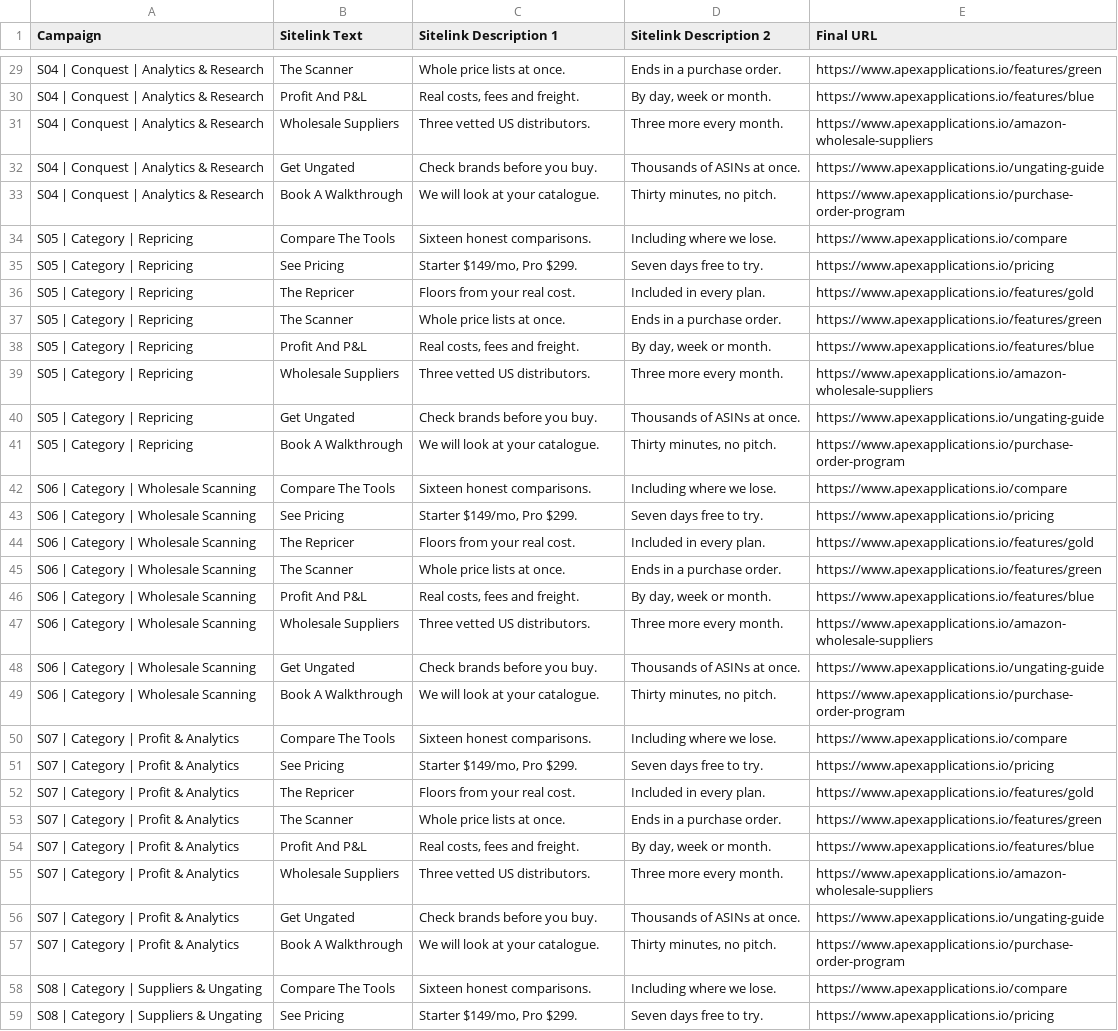
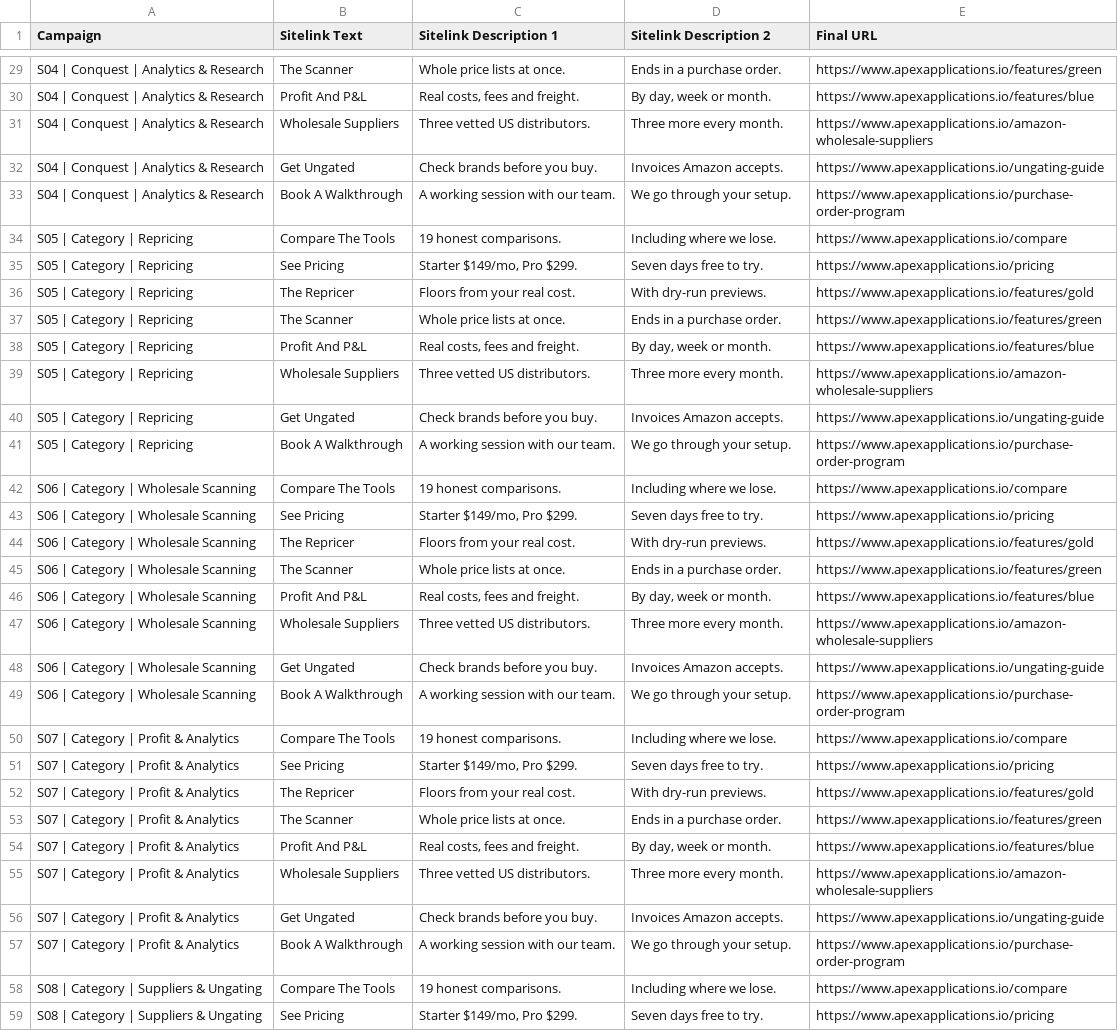
Before and after one commit to 007Commando/Claude-, a CSV file: marketing/google-ads/import/07-sitelinks.csv, drawn as a sheet; only a part is shown, gaps mark what is left out; the diff covers the shown part only; the diff names each change by its address in the sheet, - before the commit and + after, or states it on an @@ line.

```diff
--- a/marketing/google-ads/import/07-sitelinks.csv
+++ b/marketing/google-ads/import/07-sitelinks.csv
-D32 (Sitelink Description 2): Thousands of ASINs at once.
+D32 (Sitelink Description 2): Invoices Amazon accepts.
-C33 (Sitelink Description 1): We will look at your catalogue.
+C33 (Sitelink Description 1): A working session with our team.
-D33 (Sitelink Description 2): Thirty minutes, no pitch.
+D33 (Sitelink Description 2): We go through your setup.
-C34 (Sitelink Description 1): Sixteen honest comparisons.
+C34 (Sitelink Description 1): 19 honest comparisons.
-D36 (Sitelink Description 2): Included in every plan.
+D36 (Sitelink Description 2): With dry-run previews.
-D40 (Sitelink Description 2): Thousands of ASINs at once.
+D40 (Sitelink Description 2): Invoices Amazon accepts.
-C41 (Sitelink Description 1): We will look at your catalogue.
+C41 (Sitelink Description 1): A working session with our team.
-D41 (Sitelink Description 2): Thirty minutes, no pitch.
+D41 (Sitelink Description 2): We go through your setup.
-C42 (Sitelink Description 1): Sixteen honest comparisons.
+C42 (Sitelink Description 1): 19 honest comparisons.
-D44 (Sitelink Description 2): Included in every plan.
+D44 (Sitelink Description 2): With dry-run previews.
-D48 (Sitelink Description 2): Thousands of ASINs at once.
+D48 (Sitelink Description 2): Invoices Amazon accepts.
-C49 (Sitelink Description 1): We will look at your catalogue.
+C49 (Sitelink Description 1): A working session with our team.
-D49 (Sitelink Description 2): Thirty minutes, no pitch.
+D49 (Sitelink Description 2): We go through your setup.
-C50 (Sitelink Description 1): Sixteen honest comparisons.
+C50 (Sitelink Description 1): 19 honest comparisons.
-D52 (Sitelink Description 2): Included in every plan.
+D52 (Sitelink Description 2): With dry-run previews.
-D56 (Sitelink Description 2): Thousands of ASINs at once.
+D56 (Sitelink Description 2): Invoices Amazon accepts.
-C57 (Sitelink Description 1): We will look at your catalogue.
+C57 (Sitelink Description 1): A working session with our team.
-D57 (Sitelink Description 2): Thirty minutes, no pitch.
+D57 (Sitelink Description 2): We go through your setup.
-C58 (Sitelink Description 1): Sixteen honest comparisons.
+C58 (Sitelink Description 1): 19 honest comparisons.
```
Also changed, not shown: 26 edited cells elsewhere in this file, marketing/google-ads/import/08-callouts.csv, marketing/google-ads/import/09-structured-snippets.csv, 1 other file.
